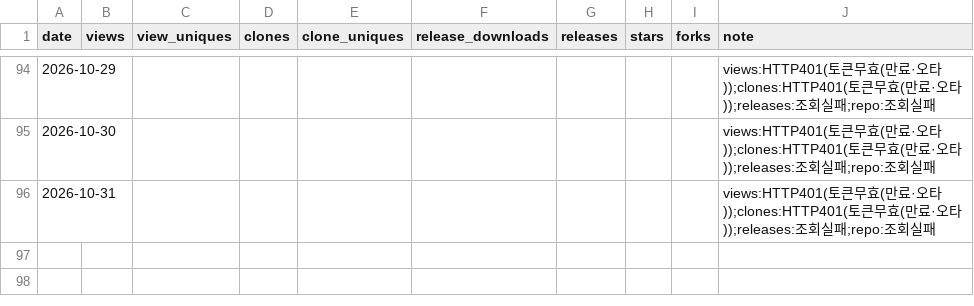
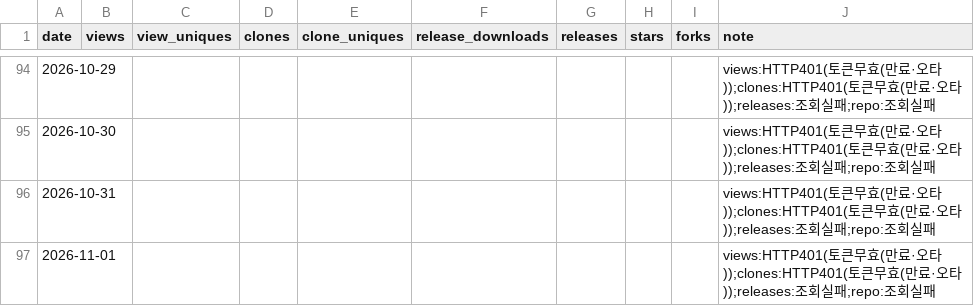
Before and after one commit to rubatoyd/nl-openapi-mcp, a CSV file: docs/usage.csv, drawn as a sheet; only a part is shown, gaps mark what is left out; the diff names each change by its address in the sheet, - before the commit and + after, or states it on an @@ line.

```diff
--- a/docs/usage.csv
+++ b/docs/usage.csv
+row 97: 2026-11-01 |  |  |  |  |  |  |  |  | views:HTTP401(토큰무효(만료·오타));clones:HTTP401(토큰무효(만료·오타));releases:조회실패;repo:조회실패
```
Also changed, not shown: 2 other files.
